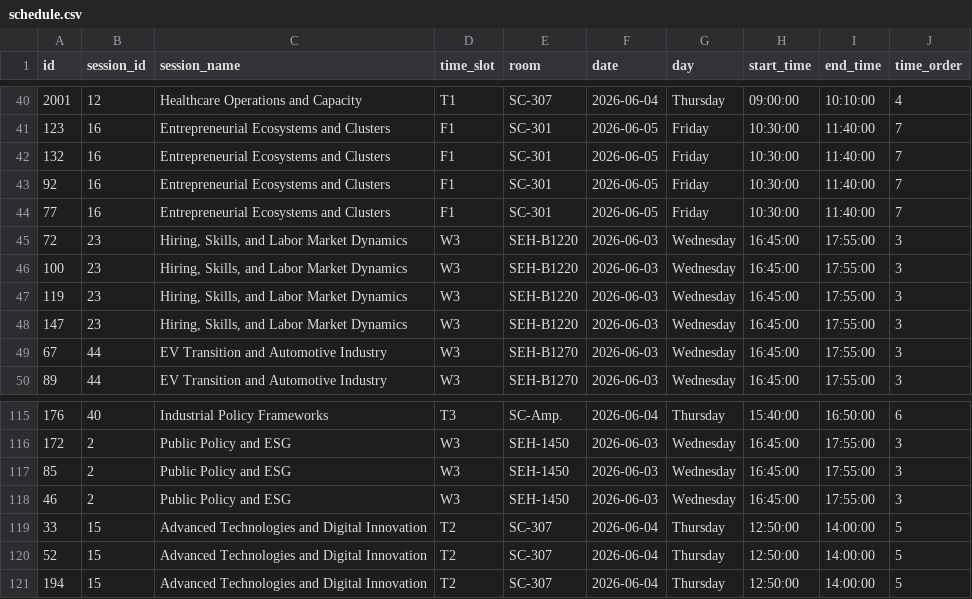
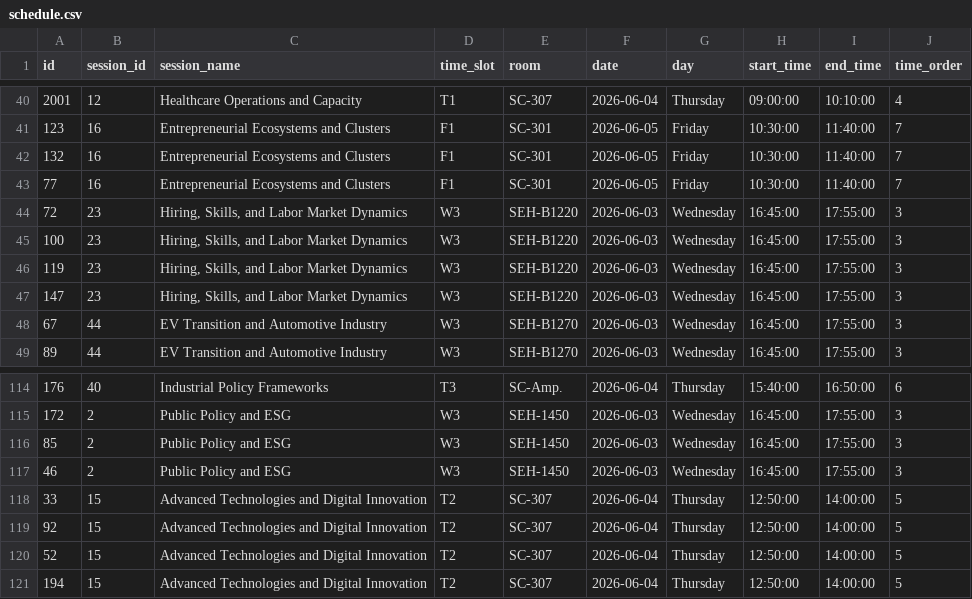
Before and after one commit to jhelvy/isa-2026-schedule, a CSV file: data/schedule.csv, drawn as a sheet; only a part is shown, gaps mark what is left out.

```diff
--- a/data/schedule.csv
+++ b/data/schedule.csv
@@ -42,3 +42,2 @@ id,session_id,session_name,time_slot,room,date,day,start_time,end_time,time_orde
 132,16,Entrepreneurial Ecosystems and Clusters,F1,SC-301,2026-06-05,Friday,10:30:00,11:40:00,7
-92,16,Entrepreneurial Ecosystems and Clusters,F1,SC-301,2026-06-05,Friday,10:30:00,11:40:00,7
 77,16,Entrepreneurial Ecosystems and Clusters,F1,SC-301,2026-06-05,Friday,10:30:00,11:40:00,7
@@ -119,2 +118,3 @@ id,session_id,session_name,time_slot,room,date,day,start_time,end_time,time_orde
 33,15,Advanced Technologies and Digital Innovation,T2,SC-307,2026-06-04,Thursday,12:50:00,14:00:00,5
+92,15,Advanced Technologies and Digital Innovation,T2,SC-307,2026-06-04,Thursday,12:50:00,14:00:00,5
 52,15,Advanced Technologies and Digital Innovation,T2,SC-307,2026-06-04,Thursday,12:50:00,14:00:00,5
```
Also changed, not shown: data/session-ids.csv, data/sessions/innovation_entrepreneurship_and_ai_driven_transformation.csv, 2 other files.
